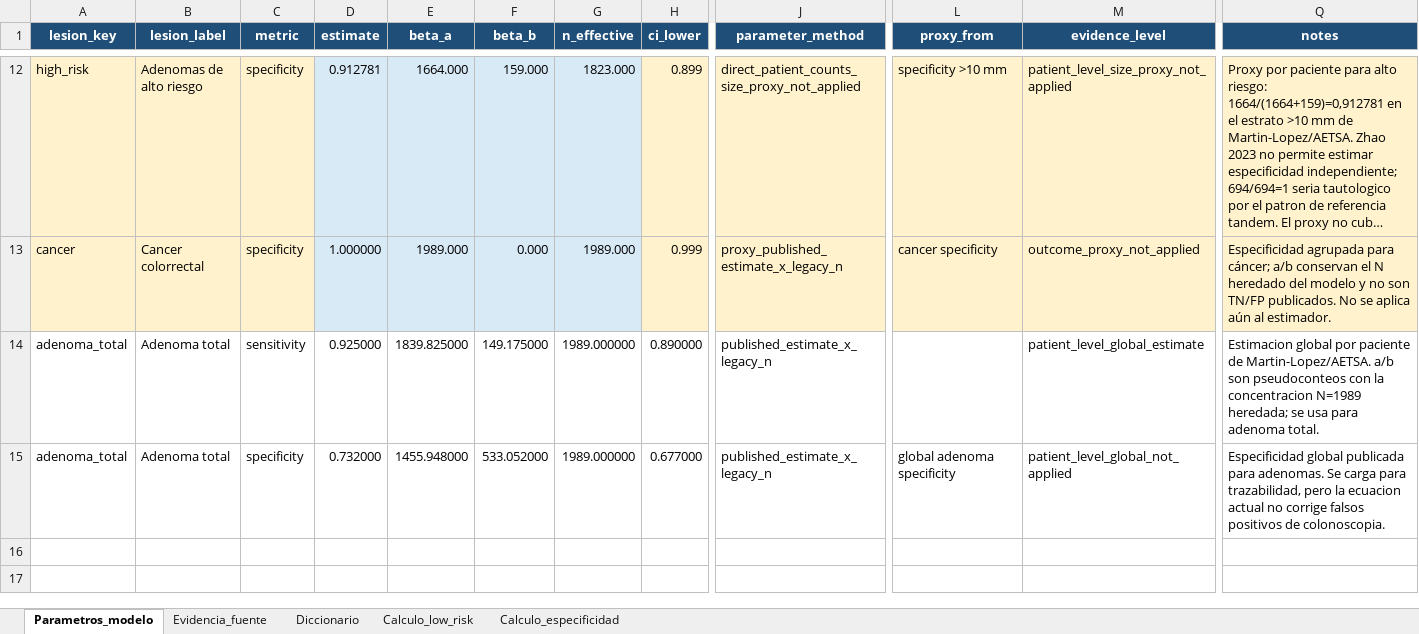
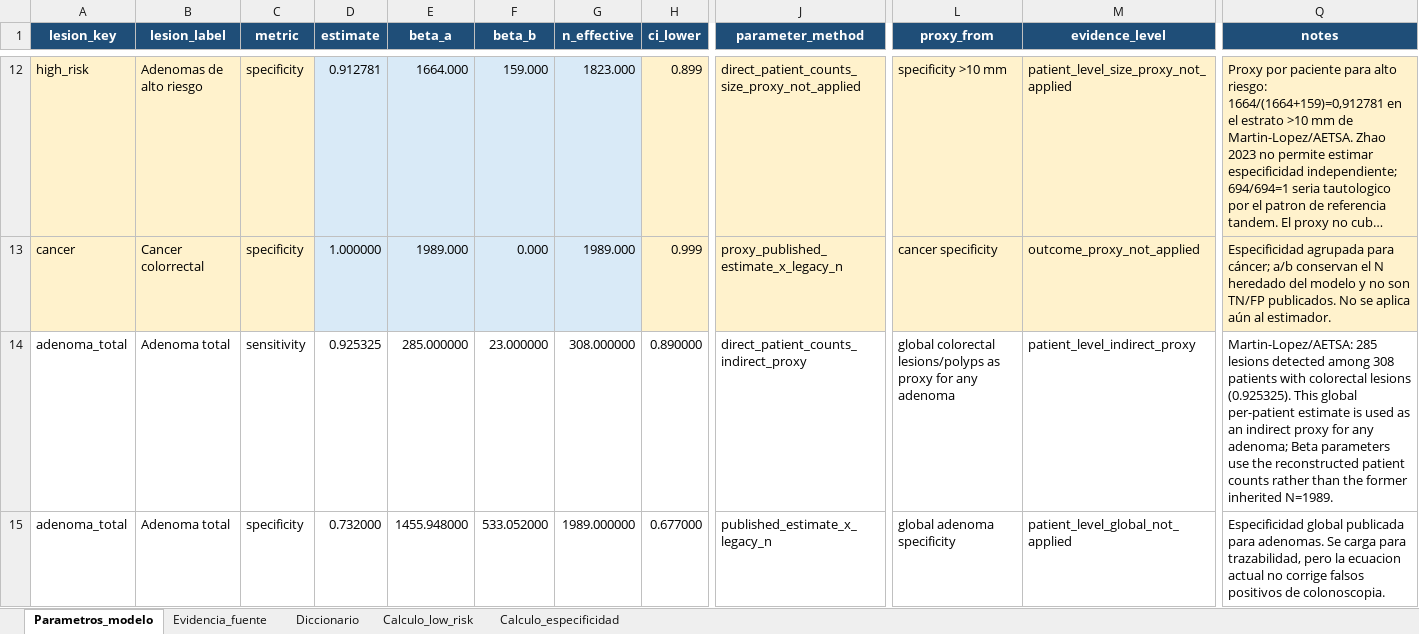
Before and after one commit to nsilvai/prenec-adenoma-prevalence, an Excel workbook: data/parameters/colonoscopy_sensitivity_parameters.xlsx, sheet Parametros_modelo, drawn as a sheet; only a part is shown, gaps mark what is left out; long unchanged cells end in …; values as stored, in another font and other column widths than the file's, no borders; table styles not drawn; the diff names each change by its address in the sheet, - before the commit and + after, or states it on an @@ line.

```diff
--- a/data/parameters/colonoscopy_sensitivity_parameters.xlsx (sheet Parametros_modelo)
+++ b/data/parameters/colonoscopy_sensitivity_parameters.xlsx (sheet Parametros_modelo)
-D14 (estimate): 0.925000
+D14 (estimate): 0.925325
-E14 (beta_a): 1839.825000
+E14 (beta_a): 285.000000
-F14 (beta_b): 149.175000
+F14 (beta_b): 23.000000
-G14 (n_effective): 1989.000000
+G14 (n_effective): 308.000000
-J14 (parameter_method): published_estimate_x_legacy_n
+J14 (parameter_method): direct_patient_counts_indirect_proxy
-L14 (proxy_from): (empty)
+L14 (proxy_from): global colorectal lesions/polyps as proxy for any adenoma
-M14 (evidence_level): patient_level_global_estimate
+M14 (evidence_level): patient_level_indirect_proxy
-Q14 (notes): Estimacion global por paciente de Martin-Lopez/AETSA. a/b son pseudoconteos con la concentracion N=1989 heredada; se usa para adenoma total.
+Q14 (notes): Martin-Lopez/AETSA: 285 lesions detected among 308 patients with colorectal lesions (0.925325). This global per-patient estimate is used as an indirect proxy for any adenoma; Beta parameters use the reconstructed patient counts rather than the former inherited N=1989.
```
Also changed, not shown: sheet Evidencia_fuente, data/intermediate/Base_finalA_N_aleatoria_cohorte_actual_semilla_20260923.xlsx, data/intermediate/Base_finalA_N_aleatoria_hombres_cohorte_actual_semilla_20260923.xlsx, 40 other files.
